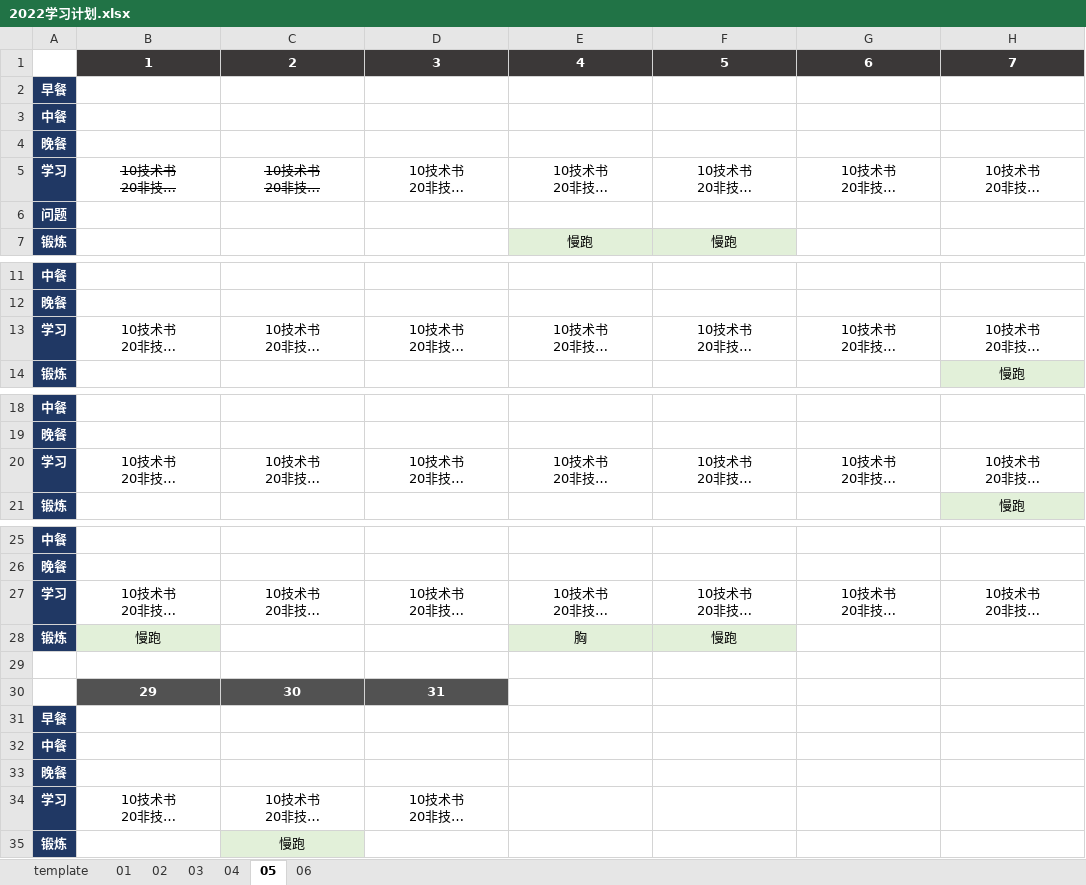
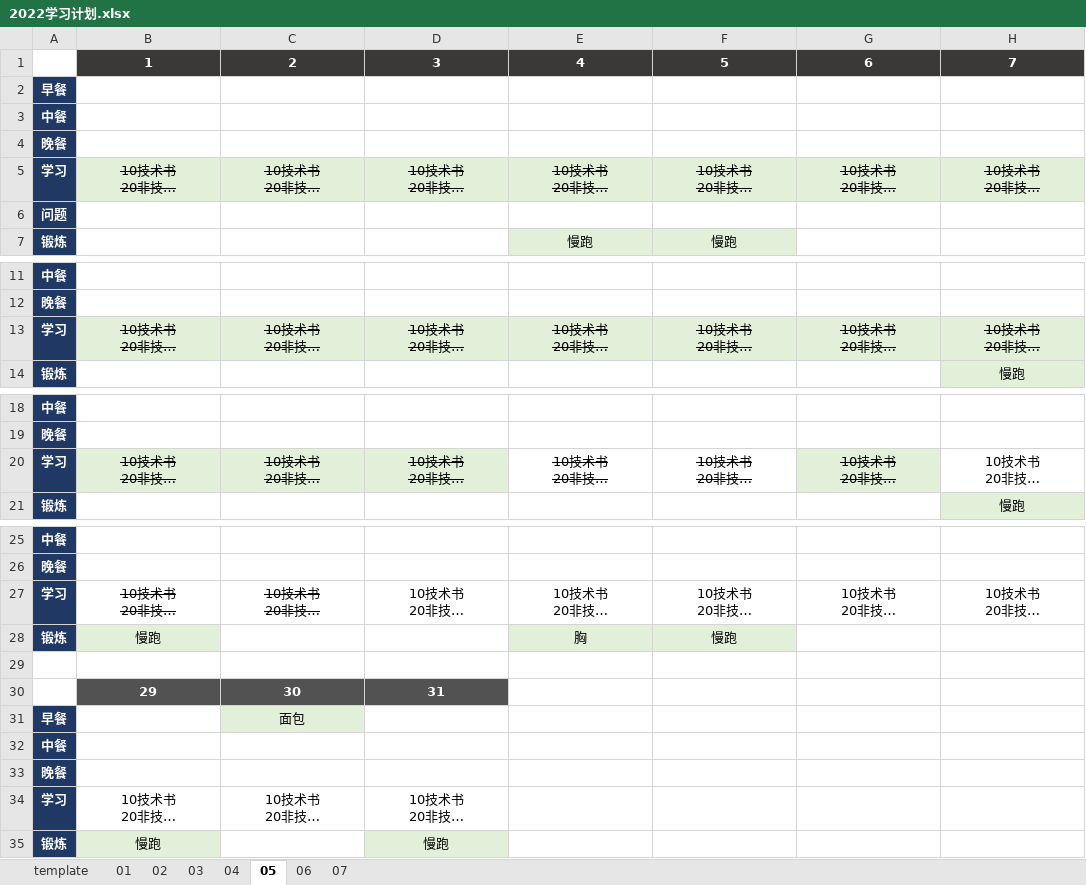
Before and after one commit to marmot-cn/readingNotes, an Excel workbook: 计划/2022学习计划.xlsx, sheet 05, drawn as a sheet; only a part is shown, gaps mark what is left out; long unchanged cells end in …; values as stored, in another font and other column widths than the file's, no borders; removed rows and columns are numbered as before the commit, all else as after; the diff names each change by its address in the sheet, - before the commit and + after, or states it on an @@ line.

```diff
--- a/计划/2022学习计划.xlsx (sheet 05)
+++ b/计划/2022学习计划.xlsx (sheet 05)
+sheet tab: 07
-B5:H5 fill: none
+B5:H5 fill: #E2F0D9
-D5:H5 strikethrough: off
+D5:H5 strikethrough: on
@@ B13:H13 fill: none → #E2F0D9, strikethrough: off → on @@
-B20:D20 fill: none
+B20:D20 fill: #E2F0D9
-B20:G20 strikethrough: off
+B20:G20 strikethrough: on
-G20 fill: none
+G20 fill: #E2F0D9
-B27:C27 strikethrough: off
+B27:C27 strikethrough: on
-C31: (empty)
+C31: 面包
-C31 fill: none
+C31 fill: #E2F0D9
-row 35: 锻炼 |  | 慢跑
+row 35: 锻炼 | 慢跑 |  | 慢跑
```
Also changed, not shown: sheet 06, sheet 04, 笔记/CBAP/知识点.xlsx, 笔记/CISA/CISA知识点.xlsx, 12 other files.
